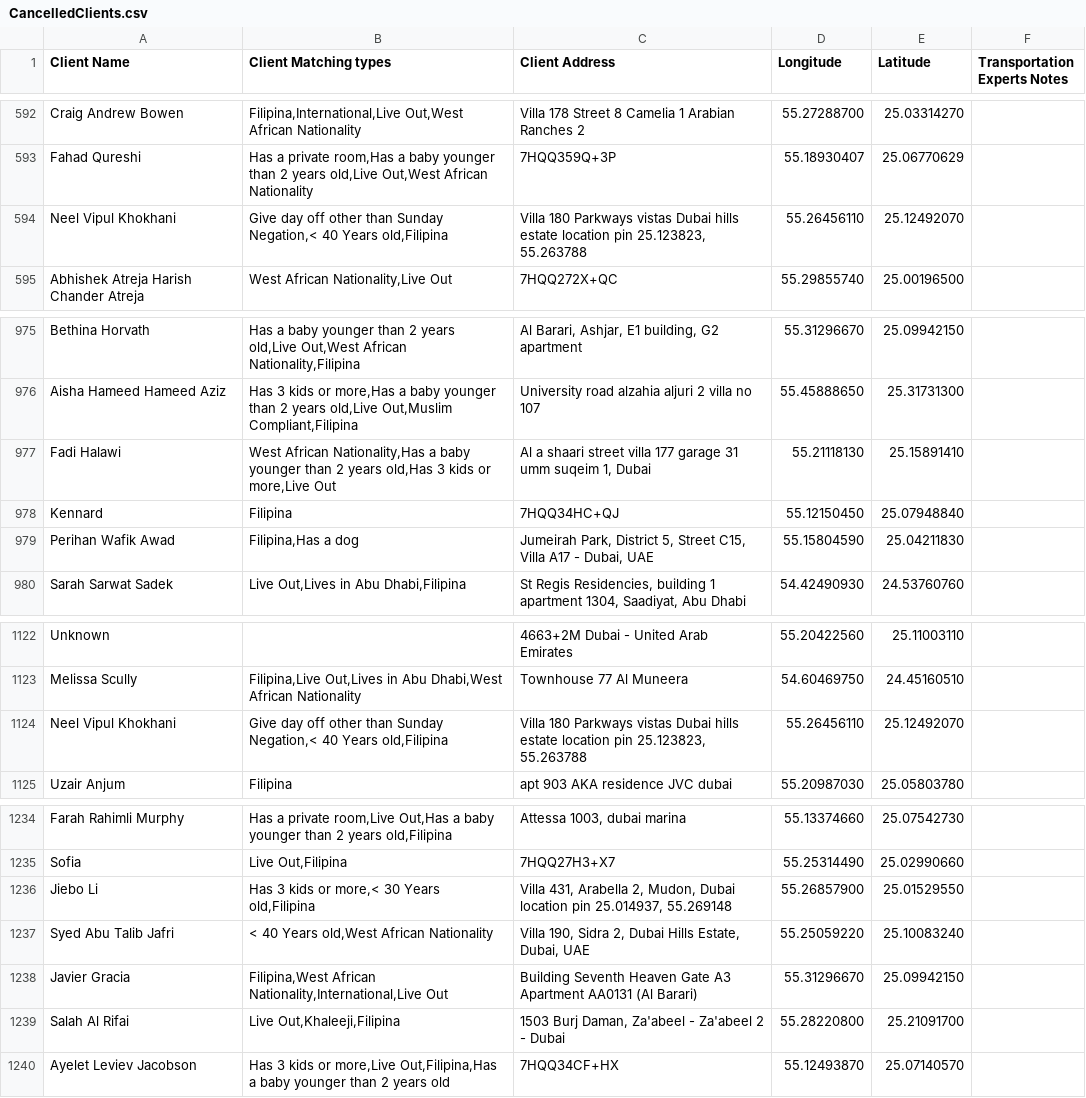
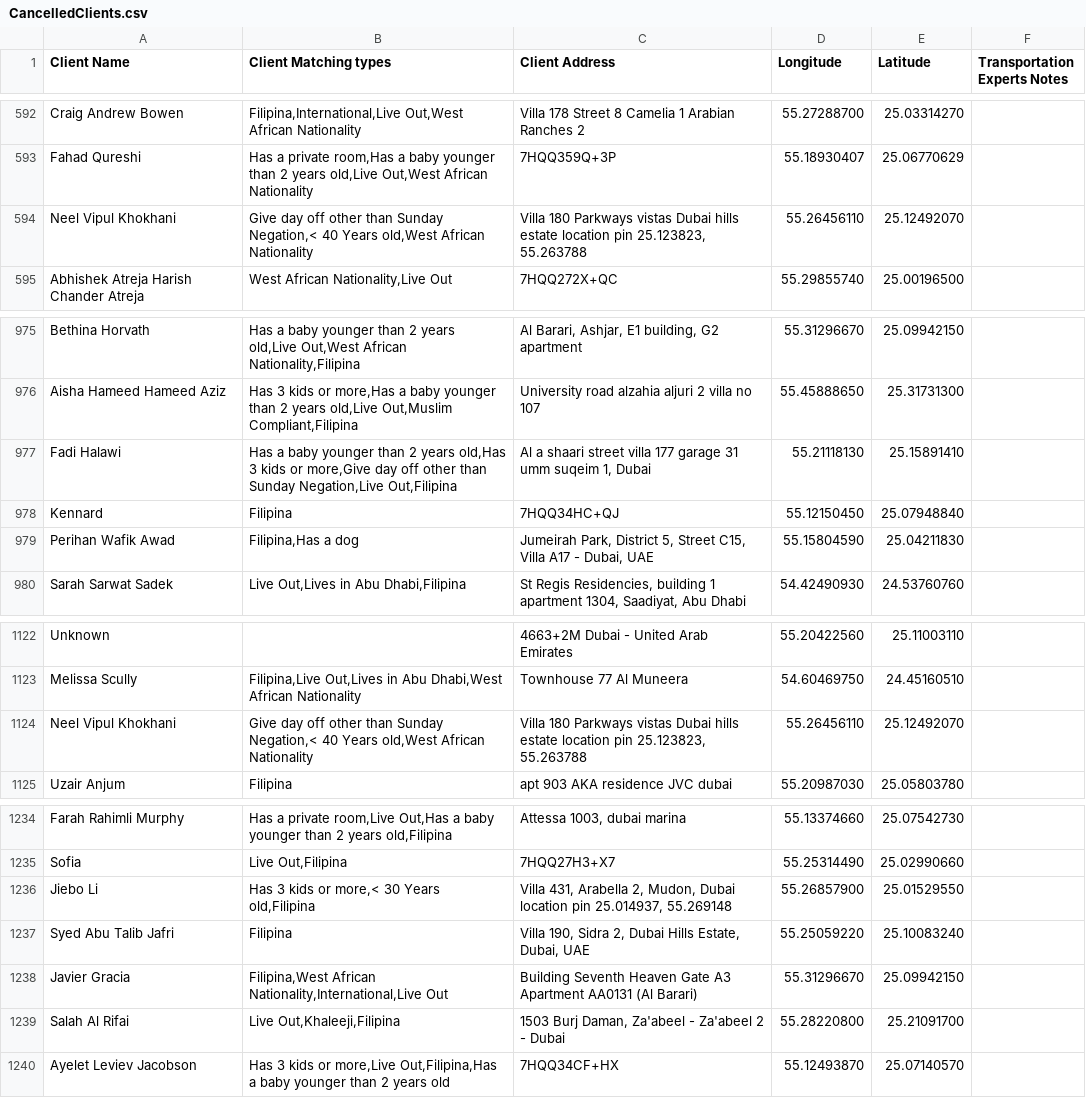
Before and after one commit to charbelchdid/map, a CSV file: CancelledClients.csv, drawn as a sheet; only a part is shown, gaps mark what is left out.

Commit message:
Update Live-out Clients Tracking   AVAILABLE CSV on 2025-06-24T09:34:53.118Z

```diff
--- a/CancelledClients.csv
+++ b/CancelledClients.csv
@@ -615,3 +615,3 @@ Craig Andrew Bowen,"Filipina,International,Live Out,West African Nationality",Vi
 Fahad Qureshi,"Has a private room,Has a baby younger than 2 years old,Live Out,West African Nationality",7HQQ359Q+3P,55.18930407,25.06770629,
-Neel Vipul Khokhani,"Give day off other than Sunday Negation,< 40 Years old,Filipina","Villa 180 Parkways vistas Dubai hills estate location pin 25.123823, 55.263788",55.26456110,25.12492070,
+Neel Vipul Khokhani,"Give day off other than Sunday Negation,< 40 Years old,West African Nationality","Villa 180 Parkways vistas Dubai hills estate location pin 25.123823, 55.263788",55.26456110,25.12492070,
 Abhishek Atreja Harish Chander Atreja,"West African Nationality,Live Out",7HQQ272X+QC,55.29855740,25.00196500,
@@ -1012,3 +1012,3 @@ Bethina Horvath,"Has a baby younger than 2 years old,Live Out,West African Natio
 Aisha Hameed Hameed Aziz,"Has 3 kids or more,Has a baby younger than 2 years old,Live Out,Muslim Compliant,Filipina",University road alzahia aljuri 2 villa no 107,55.45888650,25.31731300,
-Fadi Halawi,"West African Nationality,Has a baby younger than 2 years old,Has 3 kids or more,Live Out","Al a shaari street villa 177 garage 31 umm suqeim 1, Dubai",55.21118130,25.15891410,
+Fadi Halawi,"Has a baby younger than 2 years old,Has 3 kids or more,Give day off other than Sunday Negation,Live Out,Filipina","Al a shaari street villa 177 garage 31 umm suqeim 1, Dubai",55.21118130,25.15891410,
 Kennard,Filipina,7HQQ34HC+QJ,55.12150450,25.07948840,
@@ -1168,3 +1168,3 @@ Unknown,,4663+2M Dubai - United Arab Emirates,55.20422560,25.11003110,
 Melissa Scully,"Filipina,Live Out,Lives in Abu Dhabi,West African Nationality",Townhouse 77 Al Muneera,54.60469750,24.45160510,
-Neel Vipul Khokhani,"Give day off other than Sunday Negation,< 40 Years old,Filipina","Villa 180 Parkways vistas Dubai hills estate location pin 25.123823, 55.263788",55.26456110,25.12492070,
+Neel Vipul Khokhani,"Give day off other than Sunday Negation,< 40 Years old,West African Nationality","Villa 180 Parkways vistas Dubai hills estate location pin 25.123823, 55.263788",55.26456110,25.12492070,
 Uzair Anjum,Filipina,apt 903 AKA residence JVC dubai,55.20987030,25.05803780,
@@ -1282,3 +1282,3 @@ Sofia,"Live Out,Filipina",7HQQ27H3+X7,55.25314490,25.02990660,
 Jiebo Li,"Has 3 kids or more,< 30 Years old,Filipina","Villa 431, Arabella 2, Mudon, Dubai  location pin 25.014937, 55.269148",55.26857900,25.01529550,
-Syed Abu Talib Jafri,"< 40 Years old,West African Nationality","Villa 190, Sidra 2, Dubai Hills Estate, Dubai, UAE",55.25059220,25.10083240,
+Syed Abu Talib Jafri,Filipina,"Villa 190, Sidra 2, Dubai Hills Estate, Dubai, UAE",55.25059220,25.10083240,
 Javier Gracia,"Filipina,West African Nationality,International,Live Out",Building Seventh Heaven Gate A3 Apartment AA0131 (Al Barari),55.31296670,25.09942150,
```
